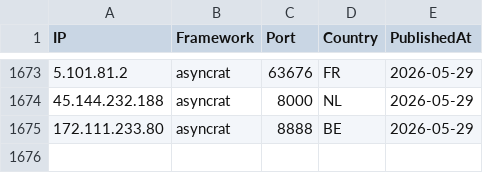
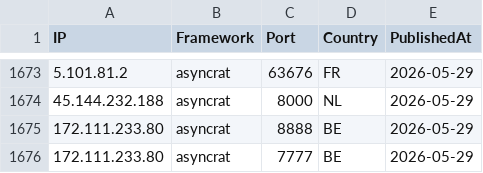
Before and after one commit to newtonpaul-hunting/c2-iocs, a CSV file: c2_sightings.csv, drawn as a sheet; only a part is shown, gaps mark what is left out.

Commit message:
add 172.111.233.80 (asyncrat)

```diff
--- a/c2_sightings.csv
+++ b/c2_sightings.csv
@@ -1675 +1675,2 @@ IP,Framework,Port,Country,PublishedAt
 172.111.233.80,asyncrat,8888,BE,2026-05-29
+172.111.233.80,asyncrat,7777,BE,2026-05-29
```
